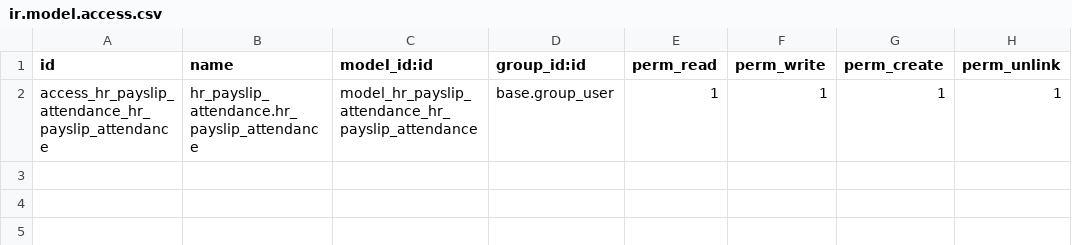
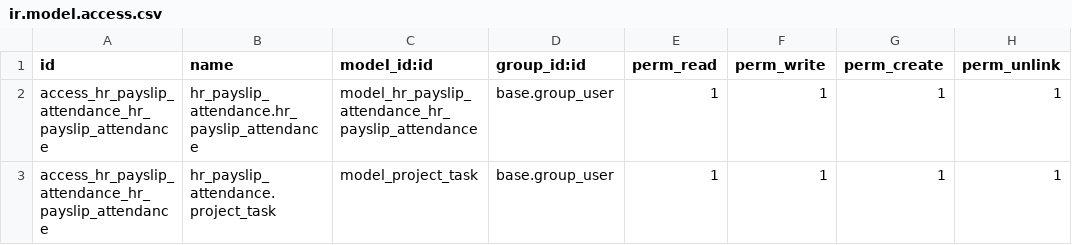
Before and after one commit to epv-airojade/airojade-odoo, a CSV file: hr_payslip_attendance/security/ir.model.access.csv, drawn as a sheet; the diff names each change by its address in the sheet, - before the commit and + after, or states it on an @@ line.

Commit message:
added email notification for creating task

```diff
--- a/hr_payslip_attendance/security/ir.model.access.csv
+++ b/hr_payslip_attendance/security/ir.model.access.csv
+row 3: access_hr_payslip_attendance_hr_payslip_attendance | hr_payslip_attendance.project_task | model_project_task | base.group_user | 1 | 1 | 1 | 1
```
Also changed, not shown: 1 other file.
